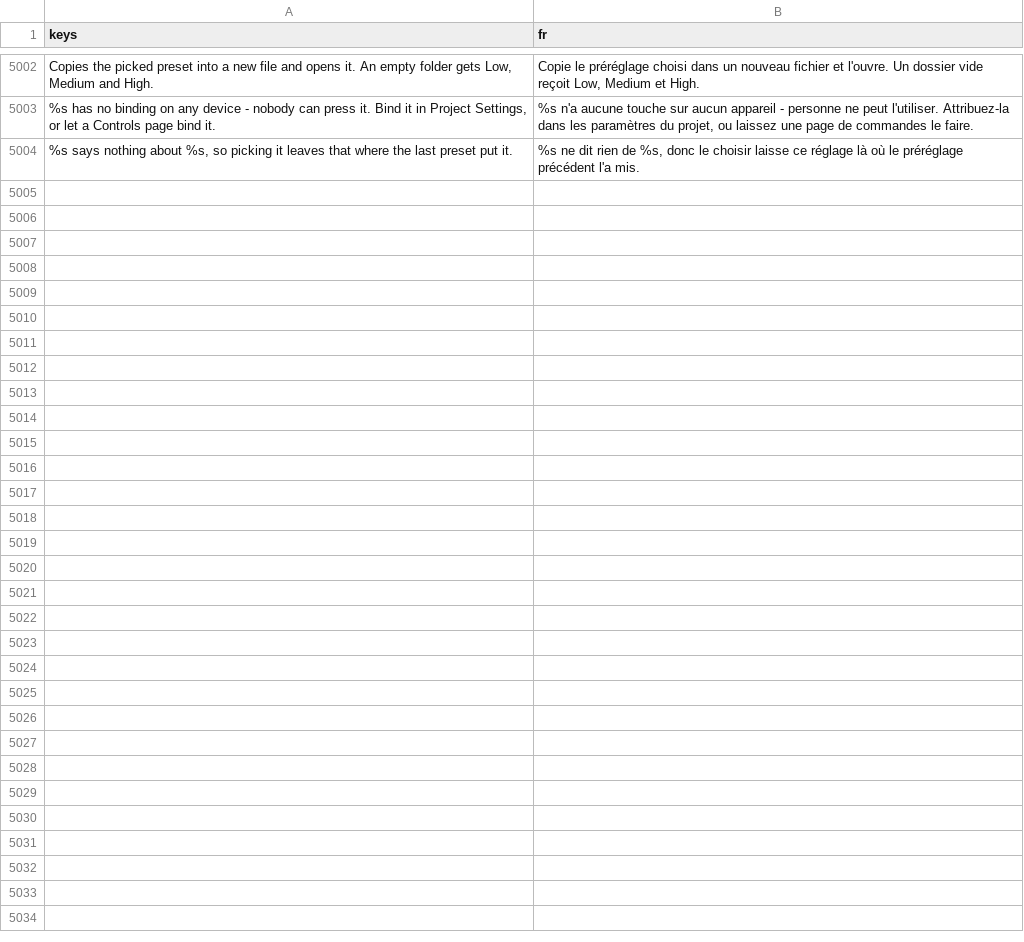
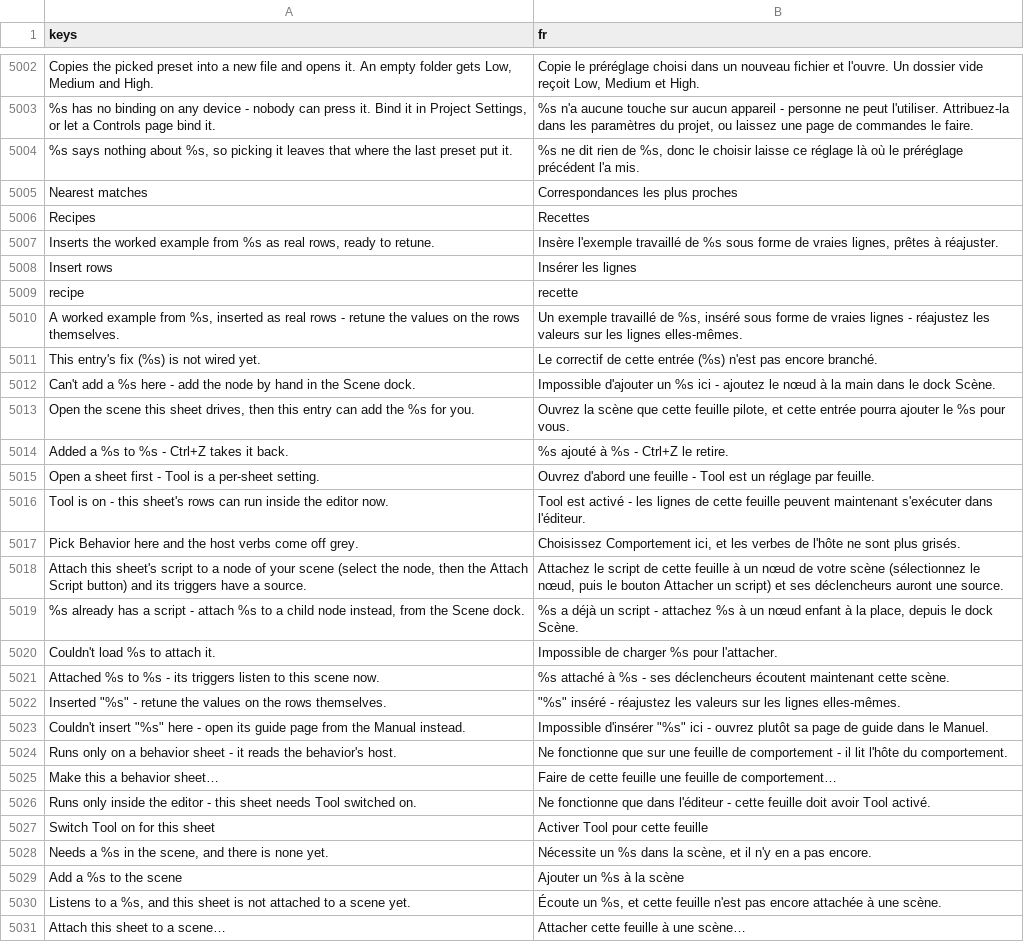
Before and after one commit to SalmanShhh/Godot-EventSheet-Visual-Scripting, a CSV file: addons/eventsheet/translations/fr.csv, drawn as a sheet; only a part is shown, gaps mark what is left out; the diff names each change by its address in the sheet, - before the commit and + after, or states it on an @@ line.

```diff
--- a/addons/eventsheet/translations/fr.csv
+++ b/addons/eventsheet/translations/fr.csv
+row 5005: Nearest matches | Correspondances les plus proches
+row 5006: Recipes | Recettes
+row 5007: Inserts the worked example from %s as real rows, ready to retune. | Insère l'exemple travaillé de %s sous forme de vraies lignes, prêtes à réajuster.
+row 5008: Insert rows | Insérer les lignes
+row 5009: recipe | recette
+row 5010: A worked example from %s, inserted as real rows - retune the values on the rows themselves. | Un exemple travaillé de %s, inséré sous forme de vraies lignes - réajustez les valeurs sur les lignes elles-mêmes.
+row 5011: This entry's fix (%s) is not wired yet. | Le correctif de cette entrée (%s) n'est pas encore branché.
+row 5012: Can't add a %s here - add the node by hand in the Scene dock. | Impossible d'ajouter un %s ici - ajoutez le nœud à la main dans le dock Scène.
+row 5013: Open the scene this sheet drives, then this entry can add the %s for you. | Ouvrez la scène que cette feuille pilote, et cette entrée pourra ajouter le %s pour vous.
+row 5014: Added a %s to %s - Ctrl+Z takes it back. | %s ajouté à %s - Ctrl+Z le retire.
+row 5015: Open a sheet first - Tool is a per-sheet setting. | Ouvrez d'abord une feuille - Tool est un réglage par feuille.
+row 5016: Tool is on - this sheet's rows can run inside the editor now. | Tool est activé - les lignes de cette feuille peuvent maintenant s'exécuter dans l'éditeur.
+row 5017: Pick Behavior here and the host verbs come off grey. | Choisissez Comportement ici, et les verbes de l'hôte ne sont plus grisés.
+row 5018: Attach this sheet's script to a node of your scene (select the node, then the Attach Script button) and its triggers have a source. | Attachez le script de cette feuille à un nœud de votre scène (sélectionnez le nœud, puis le bouton Attacher un script) et ses déclencheurs auront une source.
+row 5019: %s already has a script - attach %s to a child node instead, from the Scene dock. | %s a déjà un script - attachez %s à un nœud enfant à la place, depuis le dock Scène.
+row 5020: Couldn't load %s to attach it. | Impossible de charger %s pour l'attacher.
+row 5021: Attached %s to %s - its triggers listen to this scene now. | %s attaché à %s - ses déclencheurs écoutent maintenant cette scène.
+row 5022: Inserted "%s" - retune the values on the rows themselves. | "%s" inséré - réajustez les valeurs sur les lignes elles-mêmes.
+row 5023: Couldn't insert "%s" here - open its guide page from the Manual instead. | Impossible d'insérer "%s" ici - ouvrez plutôt sa page de guide dans le Manuel.
+row 5024: Runs only on a behavior sheet - it reads the behavior's host. | Ne fonctionne que sur une feuille de comportement - il lit l'hôte du comportement.
+row 5025: Make this a behavior sheet… | Faire de cette feuille une feuille de comportement…
+row 5026: Runs only inside the editor - this sheet needs Tool switched on. | Ne fonctionne que dans l'éditeur - cette feuille doit avoir Tool activé.
+row 5027: Switch Tool on for this sheet | Activer Tool pour cette feuille
+row 5028: Needs a %s in the scene, and there is none yet. | Nécessite un %s dans la scène, et il n'y en a pas encore.
+row 5029: Add a %s to the scene | Ajouter un %s à la scène
+row 5030: Listens to a %s, and this sheet is not attached to a scene yet. | Écoute un %s, et cette feuille n'est pas encore attachée à une scène.
+row 5031: Attach this sheet to a scene… | Attacher cette feuille à une scène…
```
Also changed, not shown: addons/eventsheet/translations/de.csv, addons/eventsheet/translations/es.csv, 14 other files.
